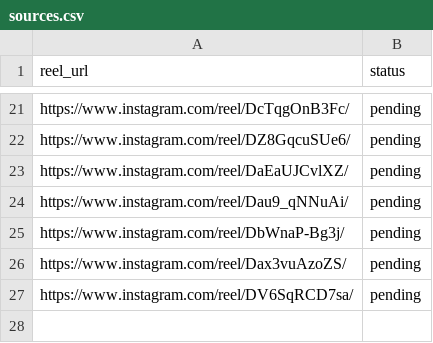
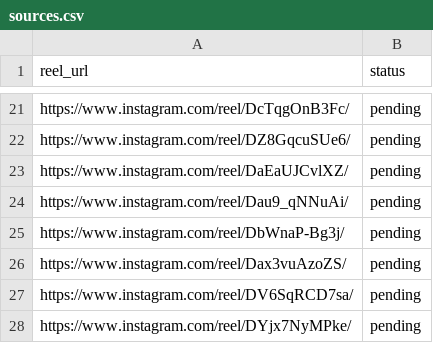
Before and after one commit to rjydly/ballity.tv, a CSV file: sources.csv, drawn as a sheet; only a part is shown, gaps mark what is left out.

Commit message:
Add reel DYjx7NyMPke to Ballity queue [skip ci]

```diff
--- a/sources.csv
+++ b/sources.csv
@@ -27 +27,2 @@ https://www.instagram.com/reel/Dax3vuAzoZS/,pending
 https://www.instagram.com/reel/DV6SqRCD7sa/,pending
+https://www.instagram.com/reel/DYjx7NyMPke/,pending
```
